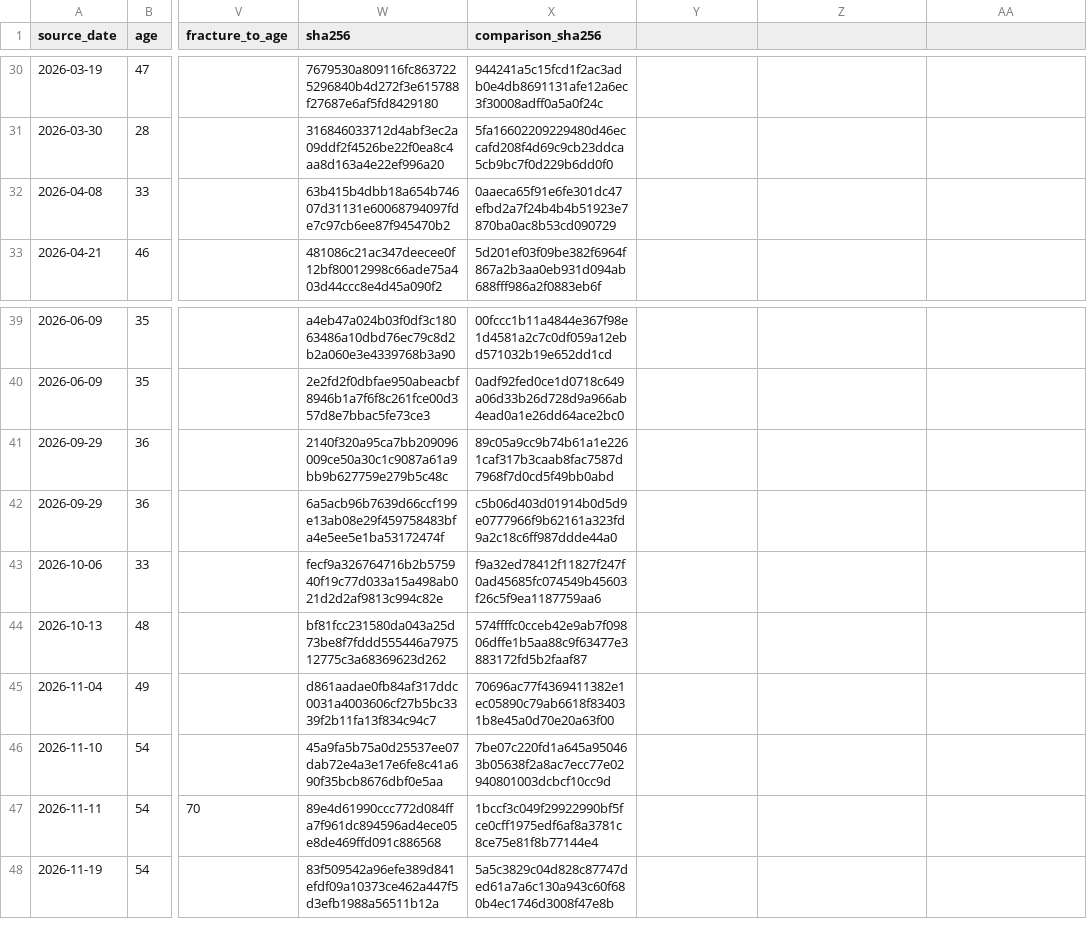
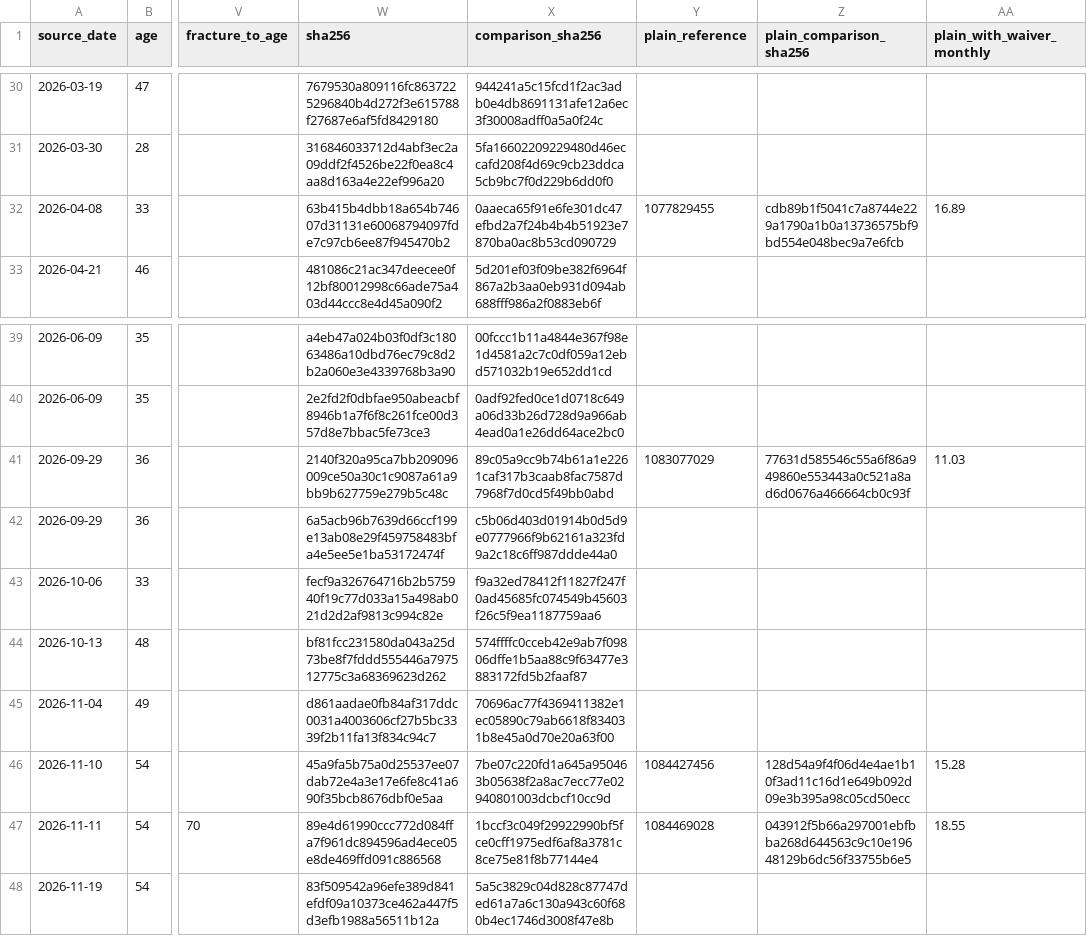
Before and after one commit to edusantospecomercial-byte/Cota-es, a CSV file: calculadora/data/fracture-breakdowns.csv, drawn as a sheet; only a part is shown, gaps mark what is left out; the diff names each change by its address in the sheet, - before the commit and + after, or states it on an @@ line.

Commit message:
Show the separately quoted price with and without insurer fracture cover

```diff
--- a/calculadora/data/fracture-breakdowns.csv
+++ b/calculadora/data/fracture-breakdowns.csv
-Y1: (empty)
+Y1: plain_reference
-Z1: (empty)
+Z1: plain_comparison_sha256
-AA1: (empty)
+AA1: plain_with_waiver_monthly
-Y32 (plain_reference): (empty)
+Y32 (plain_reference): 1077829455
-Z32 (plain_comparison_sha256): (empty)
+Z32 (plain_comparison_sha256): cdb89b1f5041c7a8744e229a1790a1b0a13736575bf9bd554e048bec9a7e6fcb
-AA32 (plain_with_waiver_monthly): (empty)
+AA32 (plain_with_waiver_monthly): 16.89
-Y41 (plain_reference): (empty)
+Y41 (plain_reference): 1083077029
-Z41 (plain_comparison_sha256): (empty)
+Z41 (plain_comparison_sha256): 77631d585546c55a6f86a949860e553443a0c521a8ad6d0676a466664cb0c93f
-AA41 (plain_with_waiver_monthly): (empty)
+AA41 (plain_with_waiver_monthly): 11.03
-Y46 (plain_reference): (empty)
+Y46 (plain_reference): 1084427456
-Z46 (plain_comparison_sha256): (empty)
+Z46 (plain_comparison_sha256): 128d54a9f4f06d4e4ae1b10f3ad11c16d1e649b092d09e3b395a98c05cd50ecc
-AA46 (plain_with_waiver_monthly): (empty)
+AA46 (plain_with_waiver_monthly): 15.28
-Y47 (plain_reference): (empty)
+Y47 (plain_reference): 1084469028
-Z47 (plain_comparison_sha256): (empty)
+Z47 (plain_comparison_sha256): 043912f5b66a297001ebfbba268d644563c9c10e19648129b6dc56f33755b6e5
-AA47 (plain_with_waiver_monthly): (empty)
+AA47 (plain_with_waiver_monthly): 18.55
```
Also changed, not shown: 3 other files.
